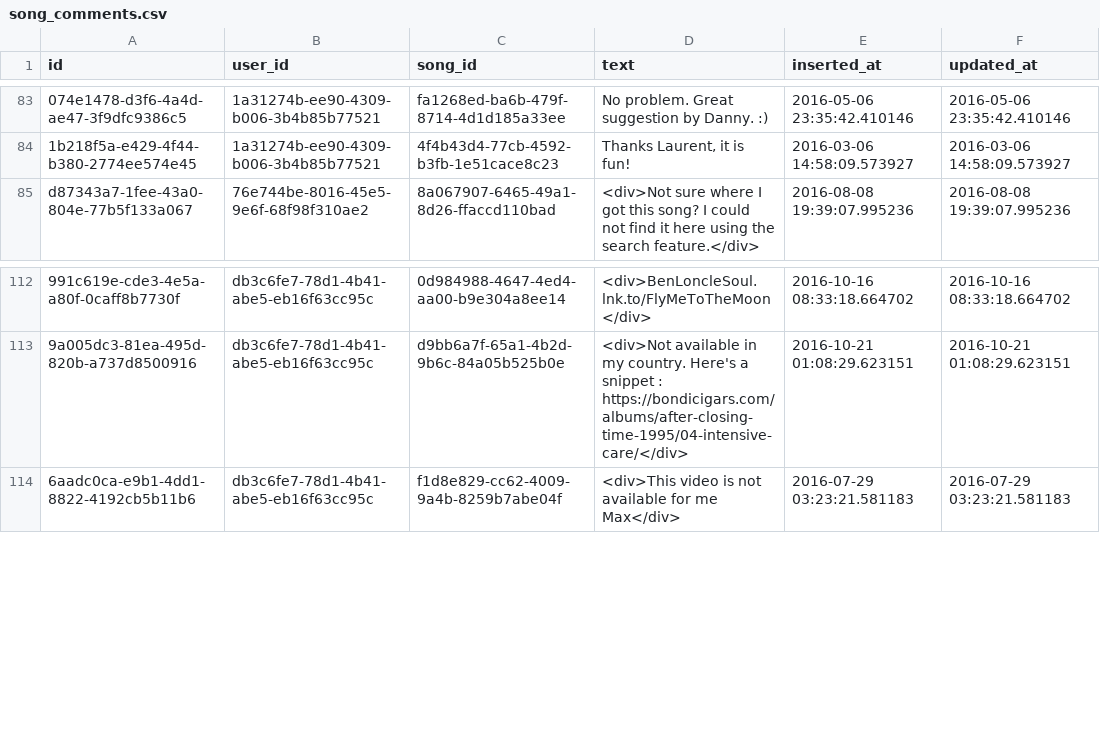
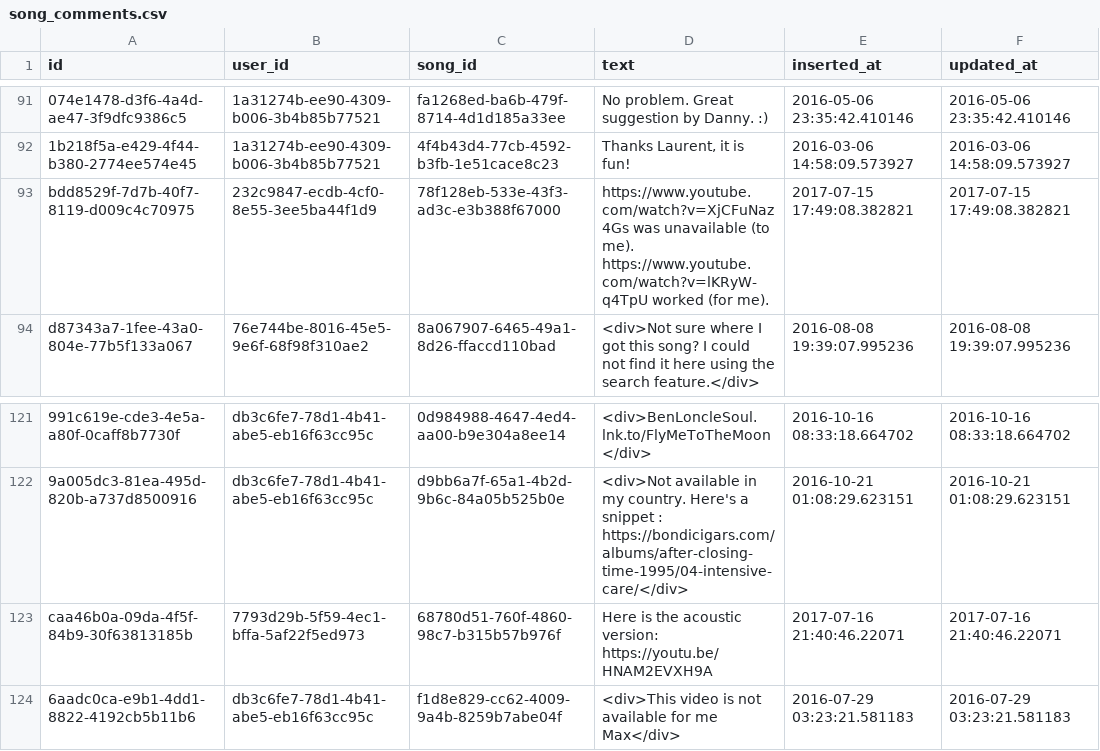
Before and after one commit to obsidienne/wsdjs, a CSV file: apps/wsdjs/priv/repo/data/song_comments.csv, drawn as a sheet; only a part is shown, gaps mark what is left out; the diff covers the shown part only; the diff names each change by its address in the sheet, - before the commit and + after, or states it on an @@ line.

```diff
--- a/apps/wsdjs/priv/repo/data/song_comments.csv
+++ b/apps/wsdjs/priv/repo/data/song_comments.csv
+row 93: bdd8529f-7d7b-40f7-8119-d009c4c70975 | 232c9847-ecdb-4cf0-8e55-3ee5ba44f1d9 | 78f128eb-533e-43f3-ad3c-e3b388f67000 | https://www.youtube.com/watch?v=XjCFuNaz4Gs was unavailable (to me). https://www.youtube.com/watch?v=lKRyW-q4TpU worked (for me). | 2017-07-15 17:49:08.382821 | 2017-07-15 17:49:08.382821
+row 123: caa46b0a-09da-4f5f-84b9-30f63813185b | 7793d29b-5f59-4ec1-bffa-5af22f5ed973 | 68780d51-760f-4860-98c7-b315b57b976f | Here is the acoustic version: https://youtu.be/HNAM2EVXH9A | 2017-07-16 21:40:46.22071 | 2017-07-16 21:40:46.22071
```
Also changed, not shown: 9 added rows, 1 removed row and 1 edited cell elsewhere in this file, apps/wsdjs/priv/repo/data/songs.csv, apps/wsdjs/priv/repo/data/tops.csv, 4 other files.
